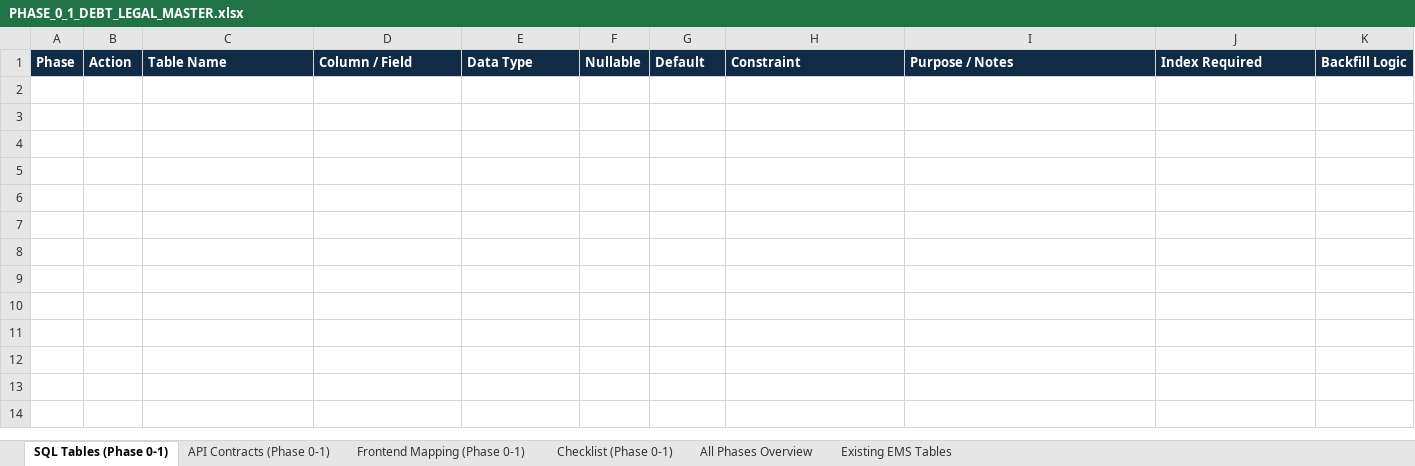
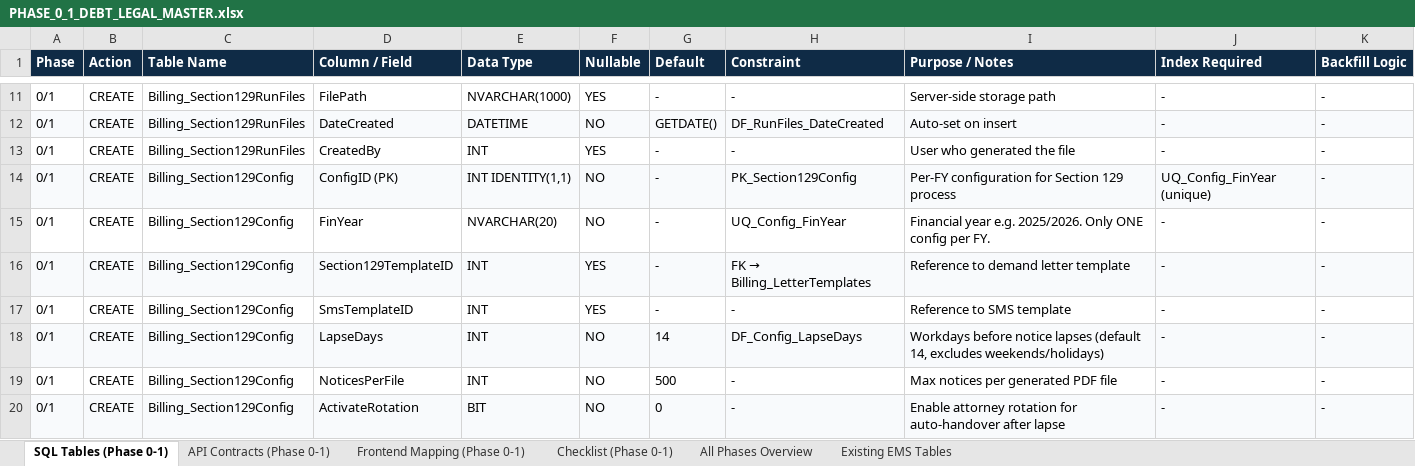
Before and after one commit to Ruaninzaloems/POS, an Excel workbook: debt-legal-phases/PHASE_0_1_DEBT_LEGAL_MASTER.xlsx, sheet SQL Tables (Phase 0-1), drawn as a sheet; only a part is shown, gaps mark what is left out; values as stored, in another font and other column widths than the file's, no borders; the diff covers the shown part only; the diff names each change by its address in the sheet, - before the commit and + after, or states it on an @@ line.

```diff
--- a/debt-legal-phases/PHASE_0_1_DEBT_LEGAL_MASTER.xlsx (sheet SQL Tables (Phase 0-1))
+++ b/debt-legal-phases/PHASE_0_1_DEBT_LEGAL_MASTER.xlsx (sheet SQL Tables (Phase 0-1))
+row 11: 0/1 | CREATE | Billing_Section129RunFiles | FilePath | NVARCHAR(1000) | YES | - | - | Server-side storage path | - | -
+row 12: 0/1 | CREATE | Billing_Section129RunFiles | DateCreated | DATETIME | NO | GETDATE() | DF_RunFiles_DateCreated | Auto-set on insert | - | -
+row 13: 0/1 | CREATE | Billing_Section129RunFiles | CreatedBy | INT | YES | - | - | User who generated the file | - | -
+row 14: 0/1 | CREATE | Billing_Section129Config | ConfigID (PK) | INT IDENTITY(1,1) | NO | - | PK_Section129Config | Per-FY configuration for Section 129 process | UQ_Config_FinYear (unique) | -
+row 15: 0/1 | CREATE | Billing_Section129Config | FinYear | NVARCHAR(20) | NO | - | UQ_Config_FinYear | Financial year e.g. 2025/2026. Only ONE config per FY. | - | -
+row 16: 0/1 | CREATE | Billing_Section129Config | Section129TemplateID | INT | YES | - | FK → Billing_LetterTemplates | Reference to demand letter template | - | -
+row 17: 0/1 | CREATE | Billing_Section129Config | SmsTemplateID | INT | YES | - | - | Reference to SMS template | - | -
+row 18: 0/1 | CREATE | Billing_Section129Config | LapseDays | INT | NO | 14 | DF_Config_LapseDays | Workdays before notice lapses (default 14, excludes weekends/holidays) | - | -
+row 19: 0/1 | CREATE | Billing_Section129Config | NoticesPerFile | INT | NO | 500 | - | Max notices per generated PDF file | - | -
+row 20: 0/1 | CREATE | Billing_Section129Config | ActivateRotation | BIT | NO | 0 | - | Enable attorney rotation for auto-handover after lapse | - | -
```
Also changed, not shown: 21 added rows elsewhere in this sheet, sheet API Contracts (Phase 0-1), sheet Checklist (Phase 0-1), sheet Existing EMS Tables, sheet All Phases Overview, sheet Frontend Mapping (Phase 0-1), 1 other file.
